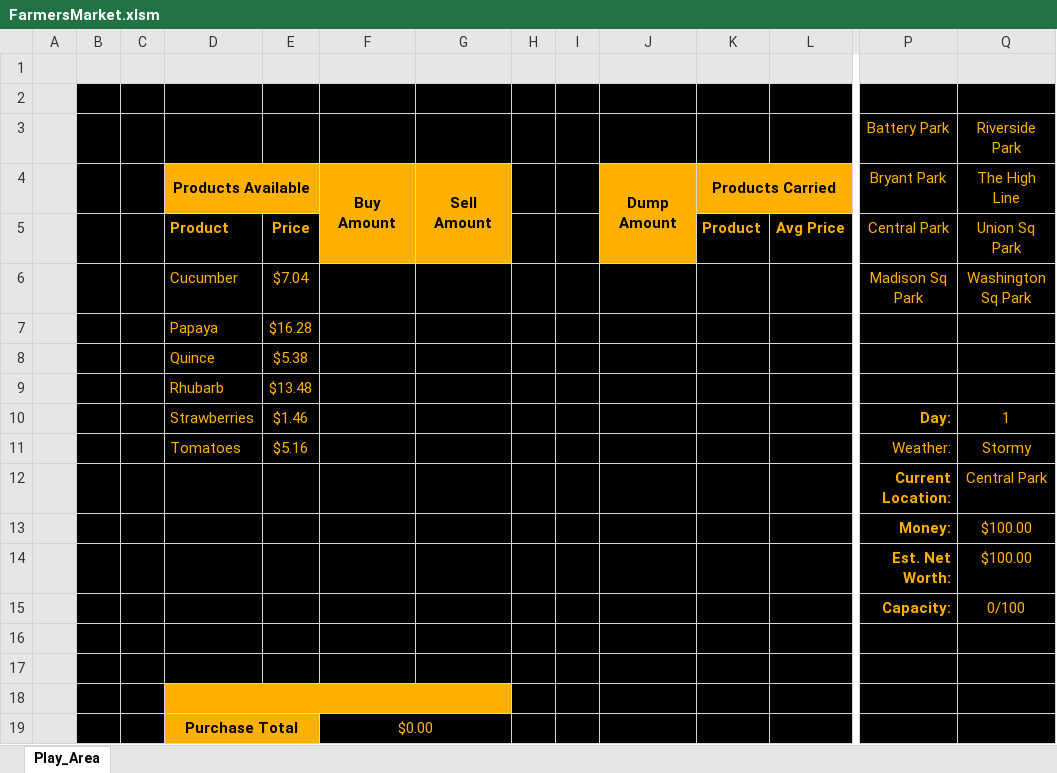
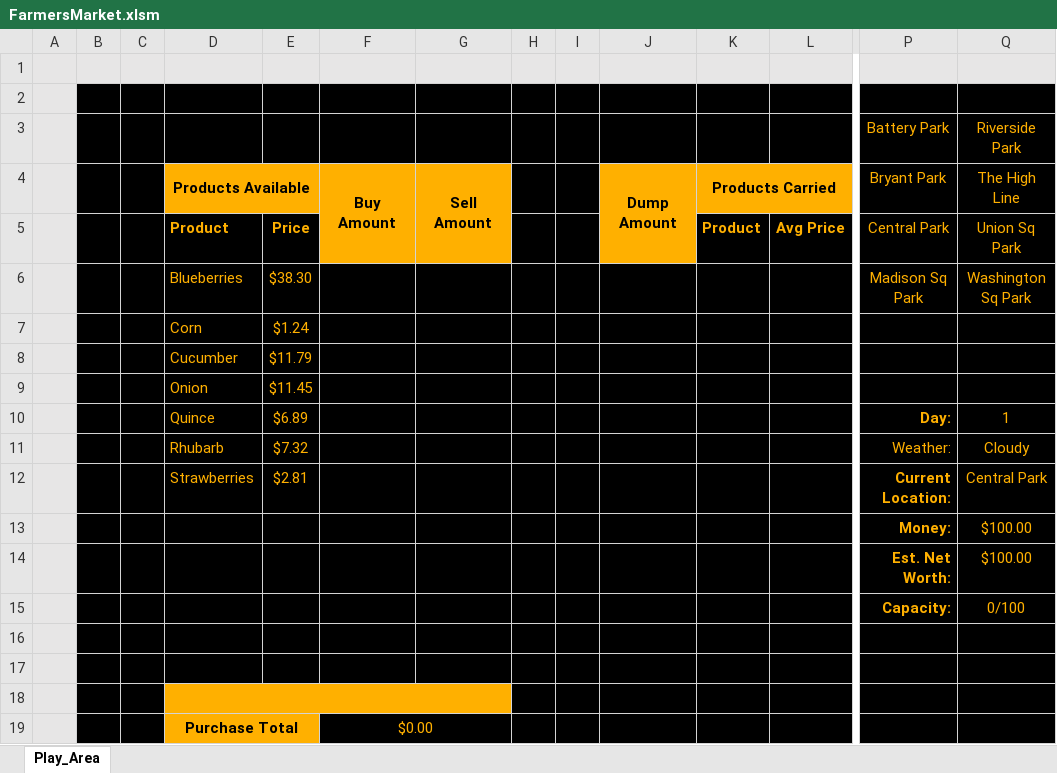
Before and after one commit to falcon9857/FarmersMarket, an Excel workbook: FarmersMarket.xlsm, sheet Play_Area, drawn as a sheet; only a part is shown, gaps mark what is left out; values as stored, in another font and other column widths than the file's, no borders; charts and pictures and conditional formats not drawn; removed rows and columns are numbered as before the commit, all else as after; rows hold the shown columns only; the diff names each change by its address in the sheet, - before the commit and + after, or states it on an @@ line.

Commit message:
Add files via upload

```diff
--- a/FarmersMarket.xlsm (sheet Play_Area)
+++ b/FarmersMarket.xlsm (sheet Play_Area)
-D6: Cucumber
+D6: Blueberries
-E6: $7.04
+E6: $38.30
-row 7:  |  |  | Papaya | $16.28
-row 8:  |  |  | Quince | $5.38
-row 9:  |  |  | Rhubarb | $13.48
+row 7:  |  |  | Corn | $1.24
+row 8:  |  |  | Cucumber | $11.79
+row 9:  |  |  | Onion | $11.45
-D10: Strawberries
+D10: Quince
-E10: $1.46
+E10: $6.89
-row 11:  |  |  | Tomatoes | $5.16 |  |  |  |  |  |  |  | Weather: | Stormy
-row 12:  |  |  |  |  |  |  |  |  |  |  |  | Current Location: | Central Park
+row 11:  |  |  | Rhubarb | $7.32 |  |  |  |  |  |  |  | Weather: | Cloudy
+row 12:  |  |  | Strawberries | $2.81 |  |  |  |  |  |  |  | Current Location: | Central Park
```
Also changed, not shown: charts or pictures.
